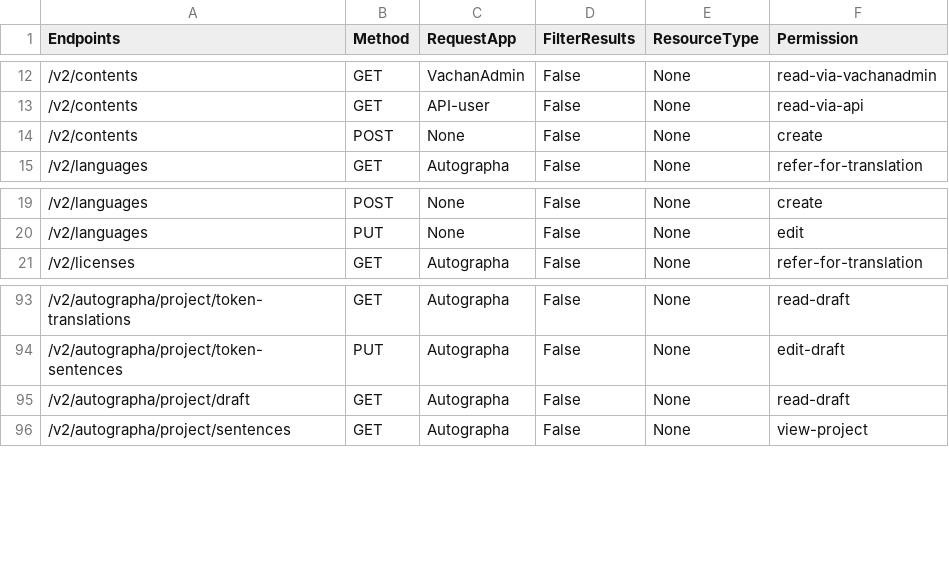
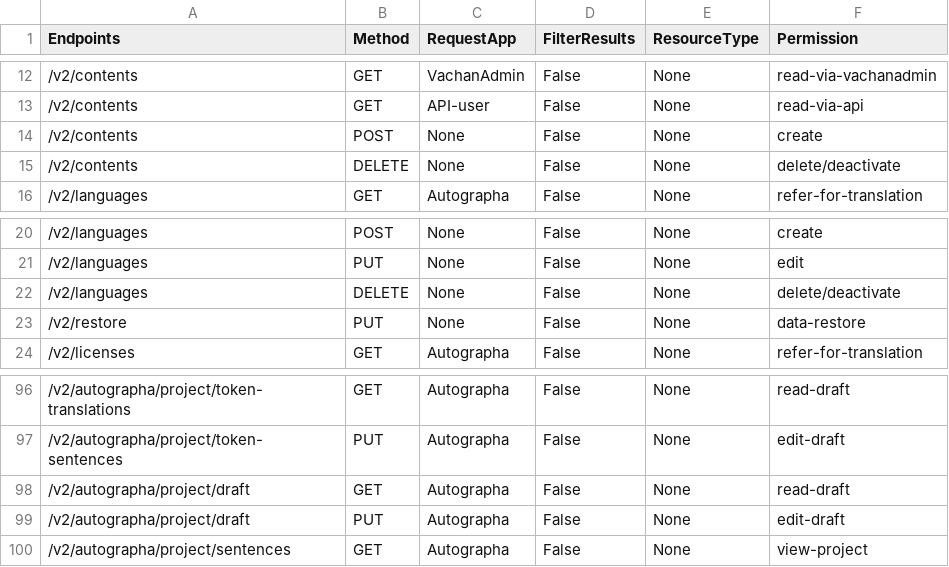
Before and after one commit to Bridgeconn/vachan-api, a CSV file: app/auth/api-permissions.csv, drawn as a sheet; only a part is shown, gaps mark what is left out.

Commit message:
updation-3 on hard delete

```diff
--- a/app/auth/api-permissions.csv
+++ b/app/auth/api-permissions.csv
@@ -14,2 +14,3 @@ Endpoints,Method,RequestApp,FilterResults,ResourceType,Permission
 /v2/contents,POST,None,False,None,create
+/v2/contents,DELETE,None,False,None,delete/deactivate
 /v2/languages,GET,Autographa,False,None,refer-for-translation
@@ -20,2 +21,4 @@ Endpoints,Method,RequestApp,FilterResults,ResourceType,Permission
 /v2/languages,PUT,None,False,None,edit
+/v2/languages,DELETE,None,False,None,delete/deactivate
+/v2/restore,PUT,None,False,None,data-restore
 /v2/licenses,GET,Autographa,False,None,refer-for-translation
@@ -95,2 +98,3 @@ Endpoints,Method,RequestApp,FilterResults,ResourceType,Permission
 /v2/autographa/project/draft,GET,Autographa,False,None,read-draft
+/v2/autographa/project/draft,PUT,Autographa,False,None,edit-draft
 /v2/autographa/project/sentences,GET,Autographa,False,None,view-project
```
Also changed, not shown: 28 other files.
